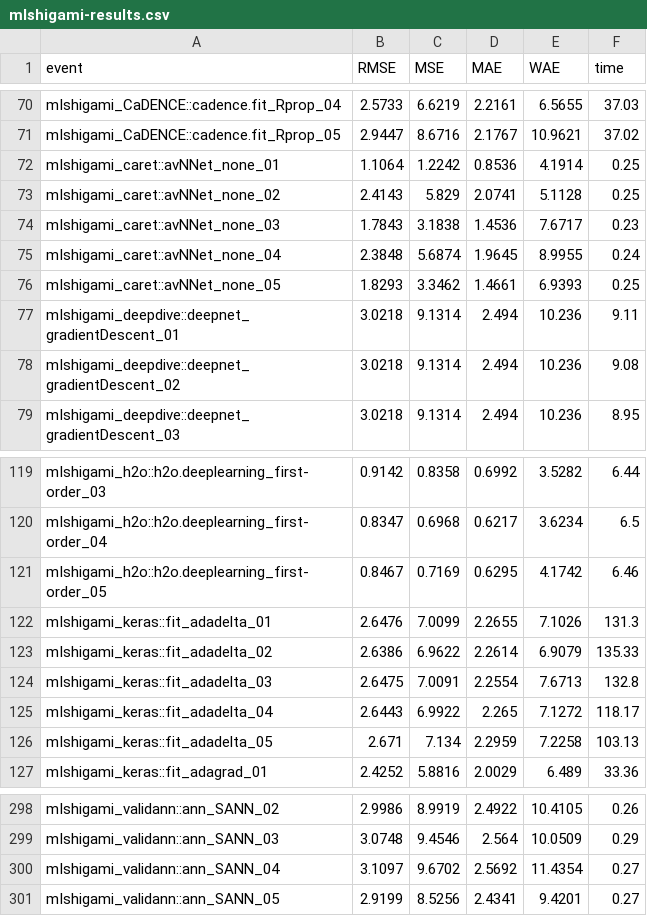
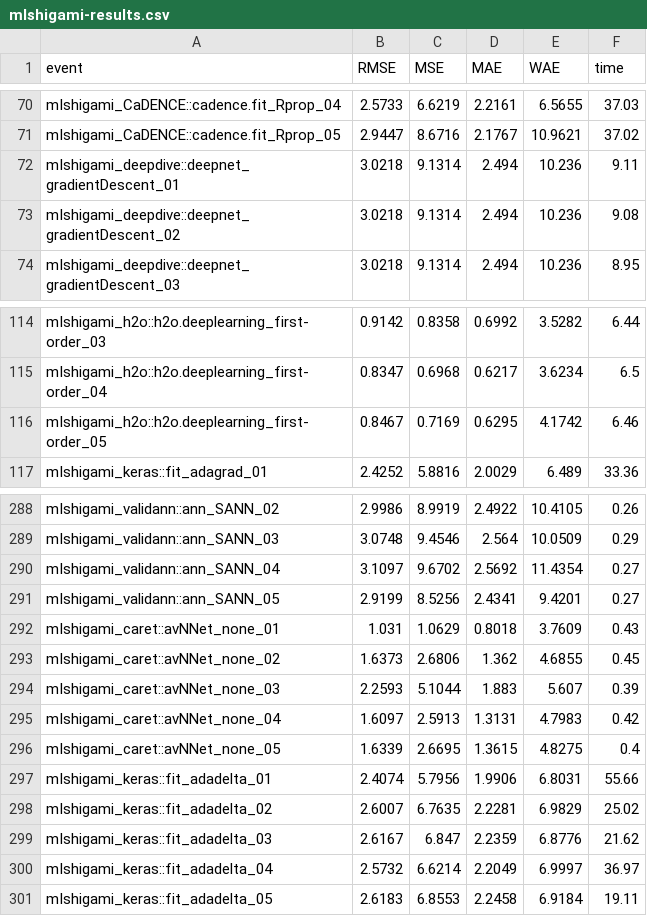
Before and after one commit to pkR-pkR/NNbenchmarkTemplates, a CSV file: results_2020_gsoc2020/mIshigami-results.csv, drawn as a sheet; only a part is shown, gaps mark what is left out; removed rows and columns are numbered as before the commit, all else as after; the diff names each change by its address in the sheet, - before the commit and + after, or states it on an @@ line.

```diff
--- a/results_2020_gsoc2020/mIshigami-results.csv
+++ b/results_2020_gsoc2020/mIshigami-results.csv
-row 72: mIshigami_caret::avNNet_none_01 | 1.1064 | 1.2242 | 0.8536 | 4.1914 | 0.25
-row 73: mIshigami_caret::avNNet_none_02 | 2.4143 | 5.829 | 2.0741 | 5.1128 | 0.25
-row 74: mIshigami_caret::avNNet_none_03 | 1.7843 | 3.1838 | 1.4536 | 7.6717 | 0.23
-row 75: mIshigami_caret::avNNet_none_04 | 2.3848 | 5.6874 | 1.9645 | 8.9955 | 0.24
-row 76: mIshigami_caret::avNNet_none_05 | 1.8293 | 3.3462 | 1.4661 | 6.9393 | 0.25
-row 122: mIshigami_keras::fit_adadelta_01 | 2.6476 | 7.0099 | 2.2655 | 7.1026 | 131.3
-row 123: mIshigami_keras::fit_adadelta_02 | 2.6386 | 6.9622 | 2.2614 | 6.9079 | 135.33
-row 124: mIshigami_keras::fit_adadelta_03 | 2.6475 | 7.0091 | 2.2554 | 7.6713 | 132.8
-row 125: mIshigami_keras::fit_adadelta_04 | 2.6443 | 6.9922 | 2.265 | 7.1272 | 118.17
-row 126: mIshigami_keras::fit_adadelta_05 | 2.671 | 7.134 | 2.2959 | 7.2258 | 103.13
+row 292: mIshigami_caret::avNNet_none_01 | 1.031 | 1.0629 | 0.8018 | 3.7609 | 0.43
+row 293: mIshigami_caret::avNNet_none_02 | 1.6373 | 2.6806 | 1.362 | 4.6855 | 0.45
+row 294: mIshigami_caret::avNNet_none_03 | 2.2593 | 5.1044 | 1.883 | 5.607 | 0.39
+row 295: mIshigami_caret::avNNet_none_04 | 1.6097 | 2.5913 | 1.3131 | 4.7983 | 0.42
+row 296: mIshigami_caret::avNNet_none_05 | 1.6339 | 2.6695 | 1.3615 | 4.8275 | 0.4
+row 297: mIshigami_keras::fit_adadelta_01 | 2.4074 | 5.7956 | 1.9906 | 6.8031 | 55.66
+row 298: mIshigami_keras::fit_adadelta_02 | 2.6007 | 6.7635 | 2.2281 | 6.9829 | 25.02
+row 299: mIshigami_keras::fit_adadelta_03 | 2.6167 | 6.847 | 2.2359 | 6.8776 | 21.62
+row 300: mIshigami_keras::fit_adadelta_04 | 2.5732 | 6.6214 | 2.2049 | 6.9997 | 36.97
+row 301: mIshigami_keras::fit_adadelta_05 | 2.6183 | 6.8553 | 2.2458 | 6.9184 | 19.11
```
Also changed, not shown: results_2020_gsoc2020/mDette-results.csv, results_2020_gsoc2020/mFriedman-results.csv, 13 other files.
